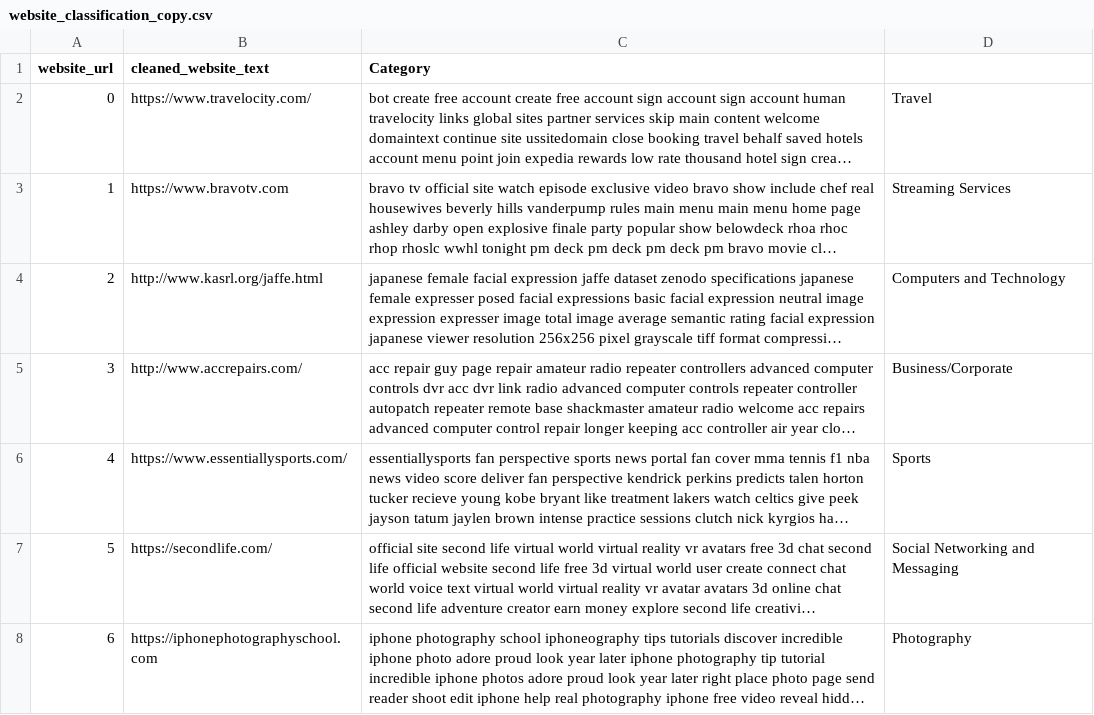
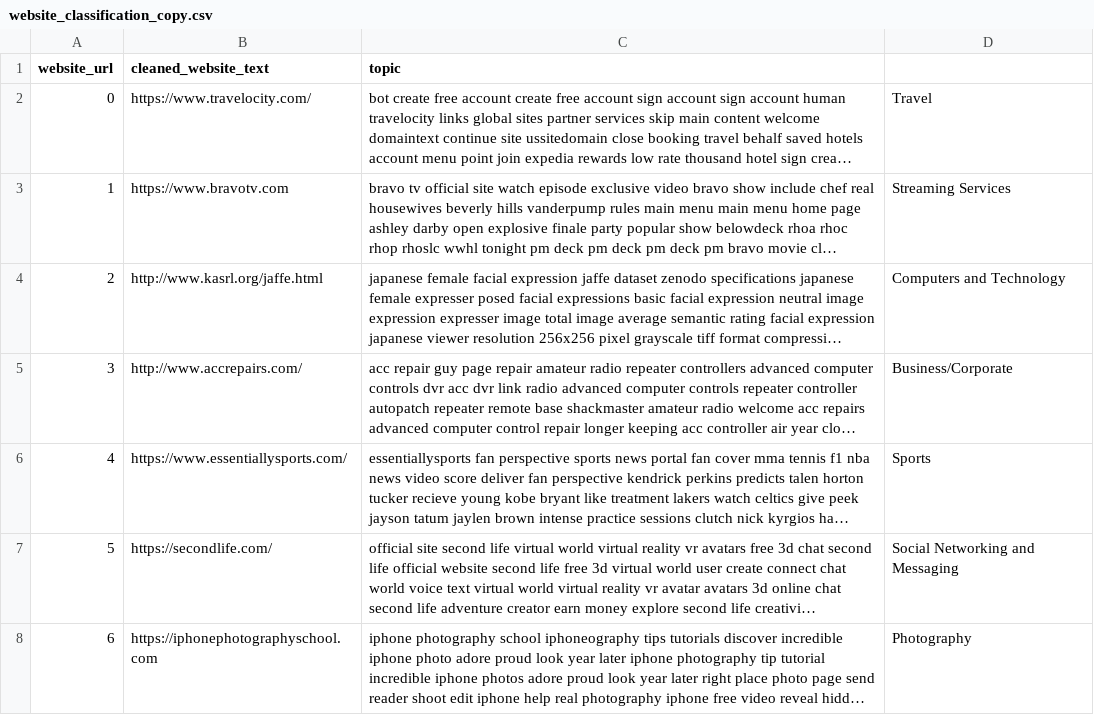
Before and after one commit to andreititussandu/topic_analysis_summarization, a CSV file: website_classification_copy.csv, drawn as a sheet; only a part is shown; long unchanged cells end in …; the diff names each change by its address in the sheet, - before the commit and + after, or states it on an @@ line.

Commit message:
changed dataset

```diff
--- a/website_classification_copy.csv
+++ b/website_classification_copy.csv
-C1: Category
+C1: topic
```
Also changed, not shown: 7 other files.
